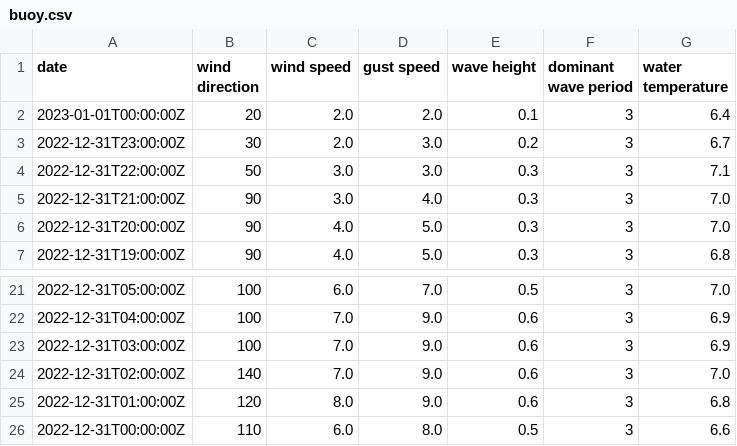
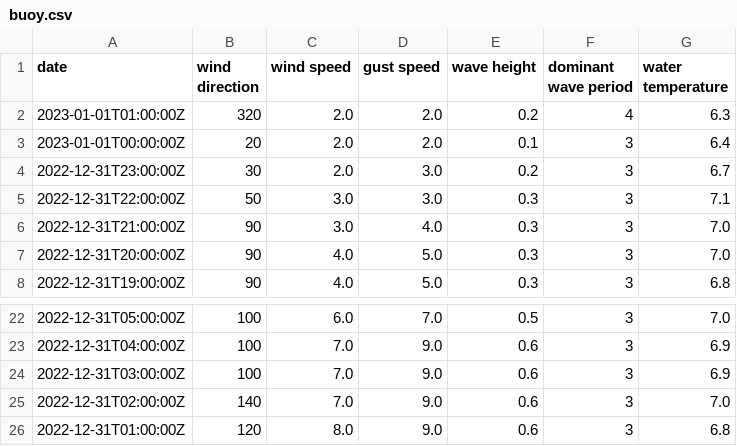
Before and after one commit to cyberdelia/entrance-to-english-bay, a CSV file: buoy.csv, drawn as a sheet; only a part is shown, gaps mark what is left out; removed rows and columns are numbered as before the commit, all else as after; the diff names each change by its address in the sheet, - before the commit and + after, or states it on an @@ line.

Commit message:
Flat: latest data (2023-01-01T01:57:10.855Z) {   "date": "2023-01-01T01:57:10.855Z",   "files": [     {       "name": "buoy.csv",       "deltaBytes": 0,       "source": "https://www.ndbc.noaa.gov/data/realtime2/46304.txt"     },     {       "name": "buoy.tsv",       "deltaBytes": 0,       "source": "https://www.ndbc.noaa.gov/data/realtime2/46304.txt"     }   ] }

```diff
--- a/buoy.csv
+++ b/buoy.csv
+row 2: 2023-01-01T01:00:00Z | 320 | 2.0 | 2.0 | 0.2 | 4 | 6.3
-row 26: 2022-12-31T00:00:00Z | 110 | 6.0 | 8.0 | 0.5 | 3 | 6.6
```
Also changed, not shown: buoy.tsv.
